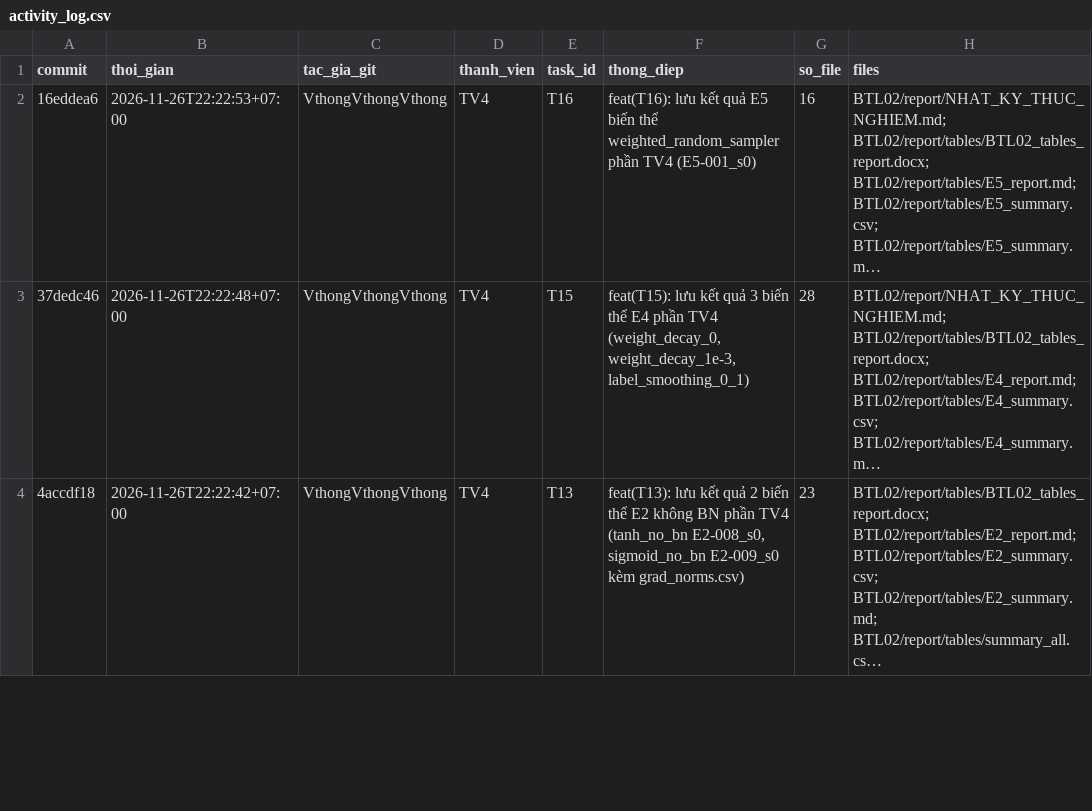
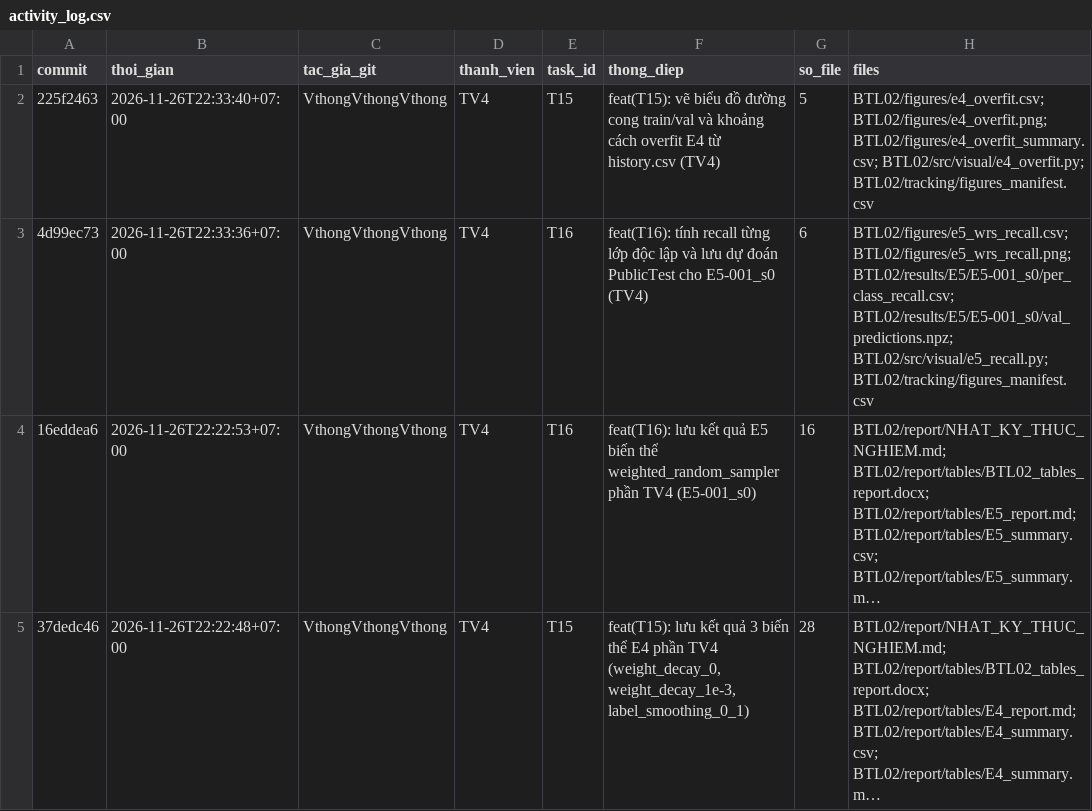
Before and after one commit to lpnHai2005/DeepLearning_Group, a CSV file: BTL02/tracking/activity_log.csv, drawn as a sheet; only a part is shown; the shorter side is filled out with more unchanged rows; long unchanged cells end in …; the diff names each change by its address in the sheet, - before the commit and + after, or states it on an @@ line.

```diff
--- a/BTL02/tracking/activity_log.csv
+++ b/BTL02/tracking/activity_log.csv
+row 2: 225f2463 | 2026-11-26T22:33:40+07:00 | VthongVthongVthong | TV4 | T15 | feat(T15): vẽ biểu đồ đường cong train/val và khoảng cách overfit E4 từ history.csv (TV4) | 5 | BTL02/figures/e4_overfit.csv; BTL02/figures/e4_overfit.png; BTL02/figures/e4_overfit_summary.csv; BTL02/src/visual/e4_overfit.py; BTL02/tracking/figures_manifest.csv
+row 3: 4d99ec73 | 2026-11-26T22:33:36+07:00 | VthongVthongVthong | TV4 | T16 | feat(T16): tính recall từng lớp độc lập và lưu dự đoán PublicTest cho E5-001_s0 (TV4) | 6 | BTL02/figures/e5_wrs_recall.csv; BTL02/figures/e5_wrs_recall.png; BTL02/results/E5/E5-001_s0/per_class_recall.csv; BTL02/results/E5/E5-001_s0/val_predictions.npz; BTL02/src/visual/e5_recall.py; BTL02/tracking/figures_manifest.csv
```
